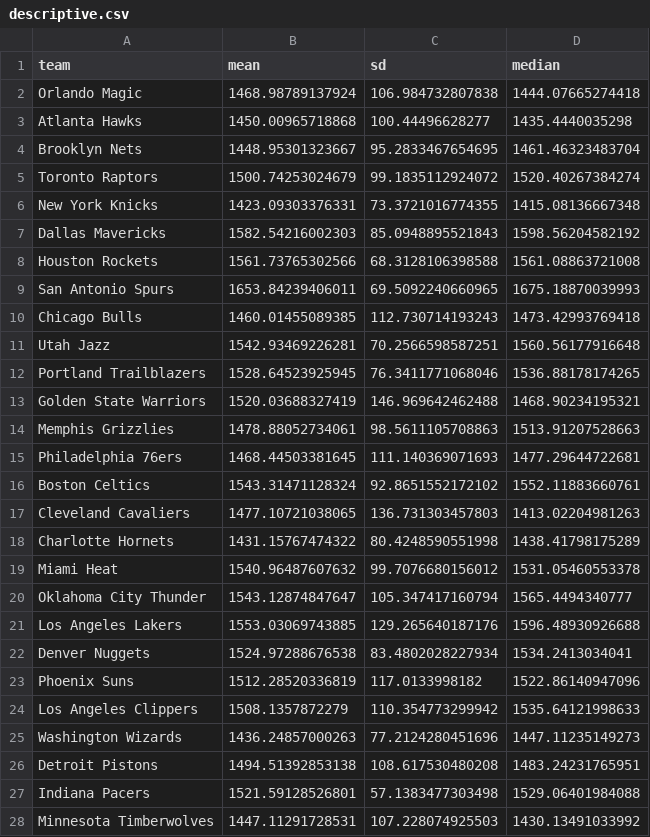
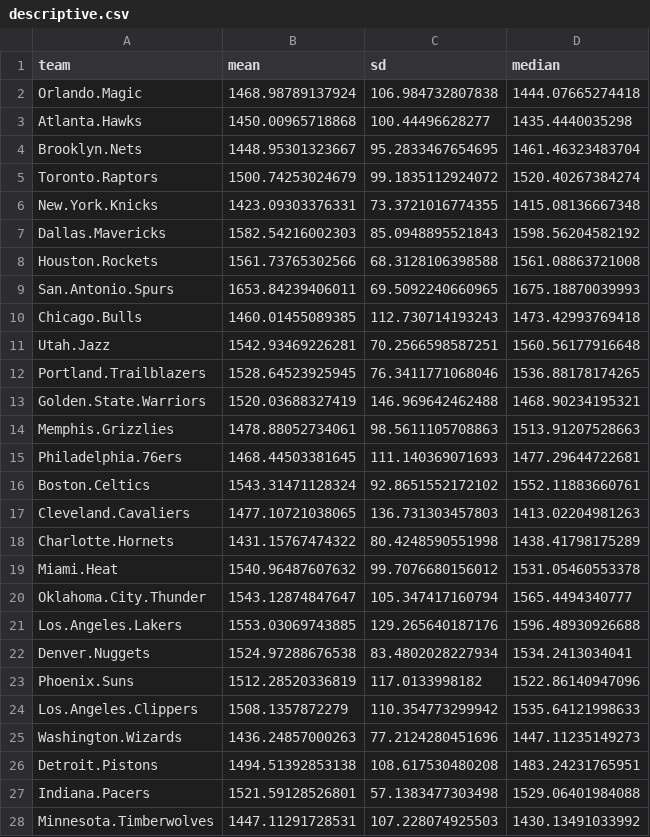
Before and after one commit to wowotou666/SportsAnalysis, a CSV file: descriptive.csv, drawn as a sheet; only a part is shown; the diff covers the shown part only.

```diff
--- a/descriptive.csv
+++ b/descriptive.csv
@@ -1,28 +1,28 @@
 "team","mean","sd","median"
-"Orlando Magic",1468.98789137924,106.984732807838,1444.07665274418
-"Atlanta Hawks",1450.00965718868,100.44496628277,1435.4440035298
-"Brooklyn Nets",1448.95301323667,95.2833467654695,1461.46323483704
-"Toronto Raptors",1500.74253024679,99.1835112924072,1520.40267384274
-"New York Knicks",1423.09303376331,73.3721016774355,1415.08136667348
-"Dallas Mavericks",1582.54216002303,85.0948895521843,1598.56204582192
-"Houston Rockets",1561.73765302566,68.3128106398588,1561.08863721008
-"San Antonio Spurs",1653.84239406011,69.5092240660965,1675.18870039993
-"Chicago Bulls",1460.01455089385,112.730714193243,1473.42993769418
-"Utah Jazz",1542.93469226281,70.2566598587251,1560.56177916648
-"Portland Trailblazers",1528.64523925945,76.3411771068046,1536.88178174265
-"Golden State Warriors",1520.03688327419,146.969642462488,1468.90234195321
-"Memphis Grizzlies",1478.88052734061,98.5611105708863,1513.91207528663
-"Philadelphia 76ers",1468.44503381645,111.140369071693,1477.29644722681
-"Boston Celtics",1543.31471128324,92.8651552172102,1552.11883660761
-"Cleveland Cavaliers",1477.10721038065,136.731303457803,1413.02204981263
-"Charlotte Hornets",1431.15767474322,80.4248590551998,1438.41798175289
-"Miami Heat",1540.96487607632,99.7076680156012,1531.05460553378
-"Oklahoma City Thunder",1543.12874847647,105.347417160794,1565.4494340777
-"Los Angeles Lakers",1553.03069743885,129.265640187176,1596.48930926688
-"Denver Nuggets",1524.97288676538,83.4802028227934,1534.2413034041
-"Phoenix Suns",1512.28520336819,117.0133998182,1522.86140947096
-"Los Angeles Clippers",1508.1357872279,110.354773299942,1535.64121998633
-"Washington Wizards",1436.24857000263,77.2124280451696,1447.11235149273
-"Detroit Pistons",1494.51392853138,108.617530480208,1483.24231765951
-"Indiana Pacers",1521.59128526801,57.1383477303498,1529.06401984088
-"Minnesota Timberwolves",1447.11291728531,107.228074925503,1430.13491033992
+"Orlando.Magic",1468.98789137924,106.984732807838,1444.07665274418
+"Atlanta.Hawks",1450.00965718868,100.44496628277,1435.4440035298
+"Brooklyn.Nets",1448.95301323667,95.2833467654695,1461.46323483704
+"Toronto.Raptors",1500.74253024679,99.1835112924072,1520.40267384274
+"New.York.Knicks",1423.09303376331,73.3721016774355,1415.08136667348
+"Dallas.Mavericks",1582.54216002303,85.0948895521843,1598.56204582192
+"Houston.Rockets",1561.73765302566,68.3128106398588,1561.08863721008
+"San.Antonio.Spurs",1653.84239406011,69.5092240660965,1675.18870039993
+"Chicago.Bulls",1460.01455089385,112.730714193243,1473.42993769418
+"Utah.Jazz",1542.93469226281,70.2566598587251,1560.56177916648
+"Portland.Trailblazers",1528.64523925945,76.3411771068046,1536.88178174265
+"Golden.State.Warriors",1520.03688327419,146.969642462488,1468.90234195321
+"Memphis.Grizzlies",1478.88052734061,98.5611105708863,1513.91207528663
+"Philadelphia.76ers",1468.44503381645,111.140369071693,1477.29644722681
+"Boston.Celtics",1543.31471128324,92.8651552172102,1552.11883660761
+"Cleveland.Cavaliers",1477.10721038065,136.731303457803,1413.02204981263
+"Charlotte.Hornets",1431.15767474322,80.4248590551998,1438.41798175289
+"Miami.Heat",1540.96487607632,99.7076680156012,1531.05460553378
+"Oklahoma.City.Thunder",1543.12874847647,105.347417160794,1565.4494340777
+"Los.Angeles.Lakers",1553.03069743885,129.265640187176,1596.48930926688
+"Denver.Nuggets",1524.97288676538,83.4802028227934,1534.2413034041
+"Phoenix.Suns",1512.28520336819,117.0133998182,1522.86140947096
+"Los.Angeles.Clippers",1508.1357872279,110.354773299942,1535.64121998633
+"Washington.Wizards",1436.24857000263,77.2124280451696,1447.11235149273
+"Detroit.Pistons",1494.51392853138,108.617530480208,1483.24231765951
+"Indiana.Pacers",1521.59128526801,57.1383477303498,1529.06401984088
+"Minnesota.Timberwolves",1447.11291728531,107.228074925503,1430.13491033992
```
Also changed, not shown: 3 edited cells elsewhere in this file, elo.csv, 1 other file.
